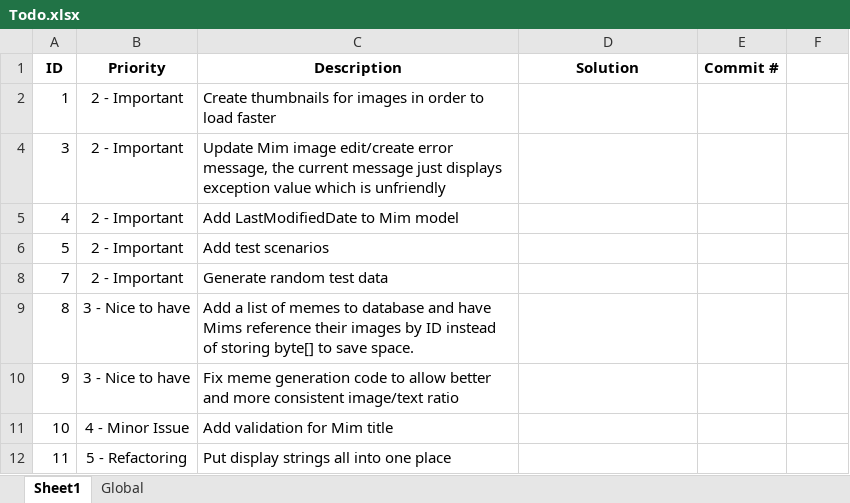
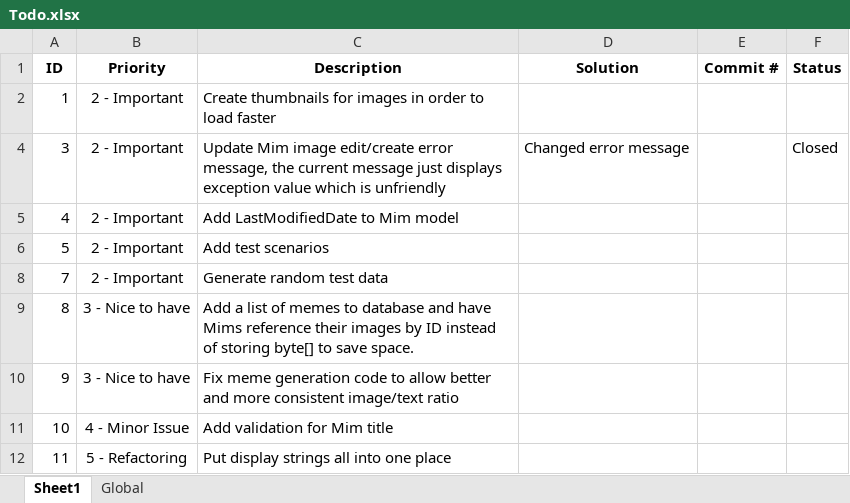
Before and after one commit to lhoang29/mimry, an Excel workbook: Todo.xlsx, sheet Sheet1, drawn as a sheet; only a part is shown; values as stored, in another font and other column widths than the file's, no borders; the diff covers the shown part only; the diff names each change by its address in the sheet, - before the commit and + after, or states it on an @@ line.

Commit message:
- Changed error message - Modified MimSeq create page to persist Mimry Title in case data fails   validation.

```diff
--- a/Todo.xlsx (sheet Sheet1)
+++ b/Todo.xlsx (sheet Sheet1)
-F1: (empty)
+F1: Status
-D4 (Solution): (empty)
+D4 (Solution): Changed error message
-F4 (Status): (empty)
+F4 (Status): Closed
```
Also changed, not shown: 488 added rows elsewhere in this sheet, sheet Global, formulas that keep their value, hidden cells, 7 other files.
